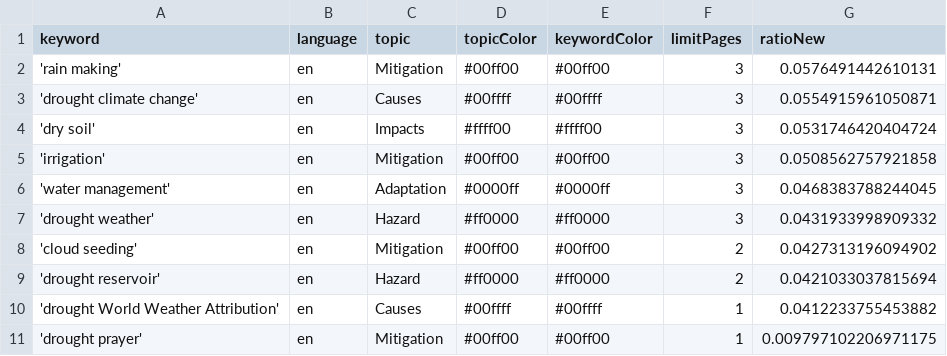
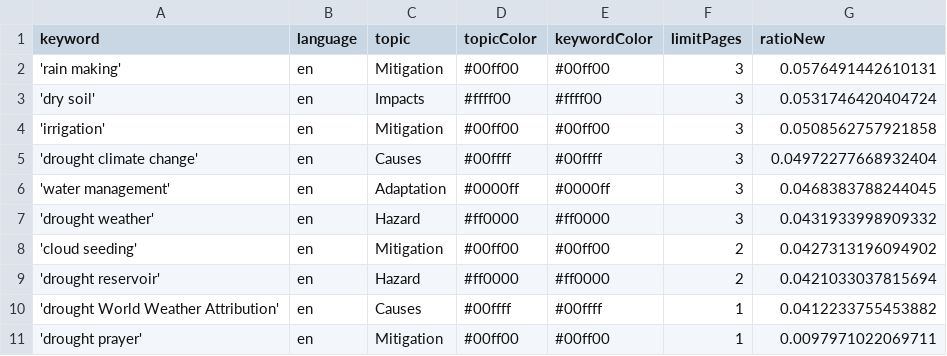
Before and after one commit to hb219-news/droughtIsComing, a CSV file: keywords.csv, drawn as a sheet.

Commit message:
Commit from GitHub Actions (harvest:0.0)

```diff
--- a/keywords.csv
+++ b/keywords.csv
@@ -2,5 +2,5 @@ keyword,language,topic,topicColor,keywordColor,limitPages,ratioNew
 'rain making',en,Mitigation,#00ff00,#00ff00,3,0.0576491442610131
-'drought climate change',en,Causes,#00ffff,#00ffff,3,0.0554915961050871
 'dry soil',en,Impacts,#ffff00,#ffff00,3,0.0531746420404724
 'irrigation',en,Mitigation,#00ff00,#00ff00,3,0.0508562757921858
+'drought climate change',en,Causes,#00ffff,#00ffff,3,0.04972277668932404
 'water management',en,Adaptation,#0000ff,#0000ff,3,0.0468383788244045
@@ -10,2 +10,2 @@ keyword,language,topic,topicColor,keywordColor,limitPages,ratioNew
 'drought World Weather Attribution',en,Causes,#00ffff,#00ffff,1,0.0412233755453882
-'drought prayer',en,Mitigation,#00ff00,#00ff00,1,0.009797102206971175
+'drought prayer',en,Mitigation,#00ff00,#00ff00,1,0.0097971022069711
```
